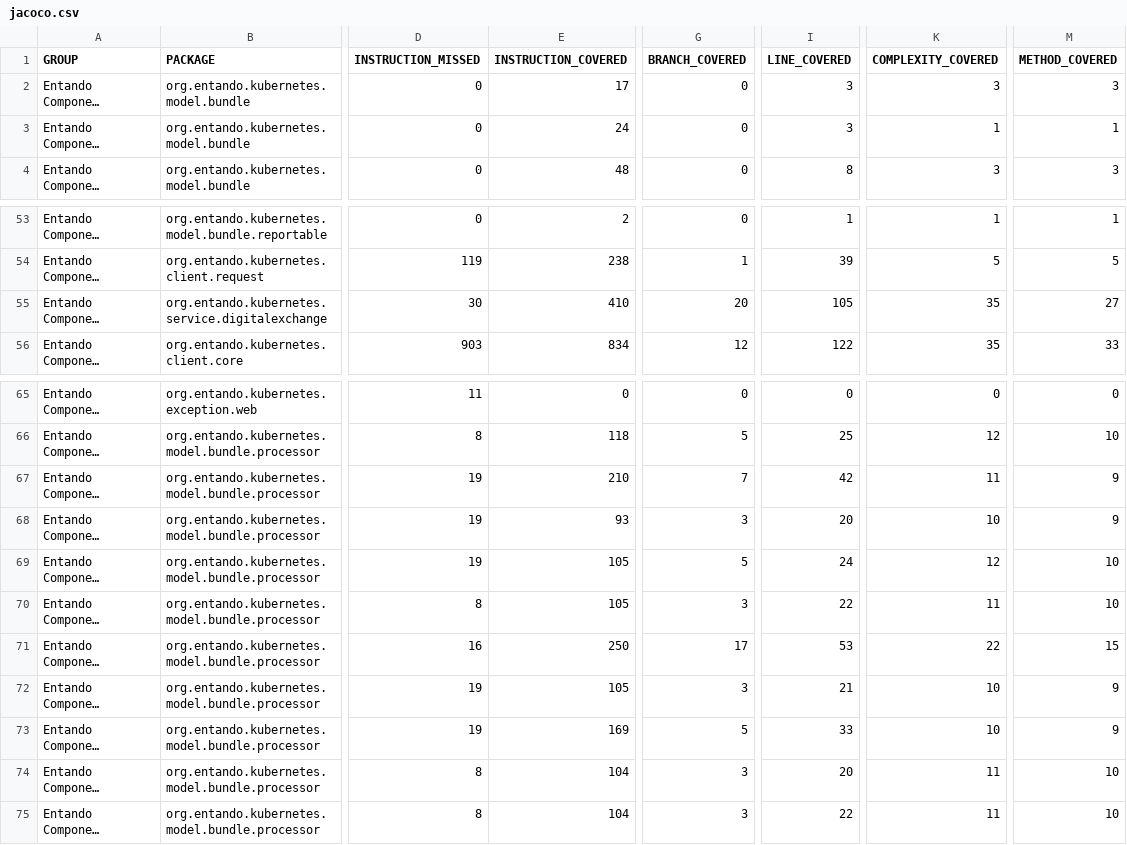
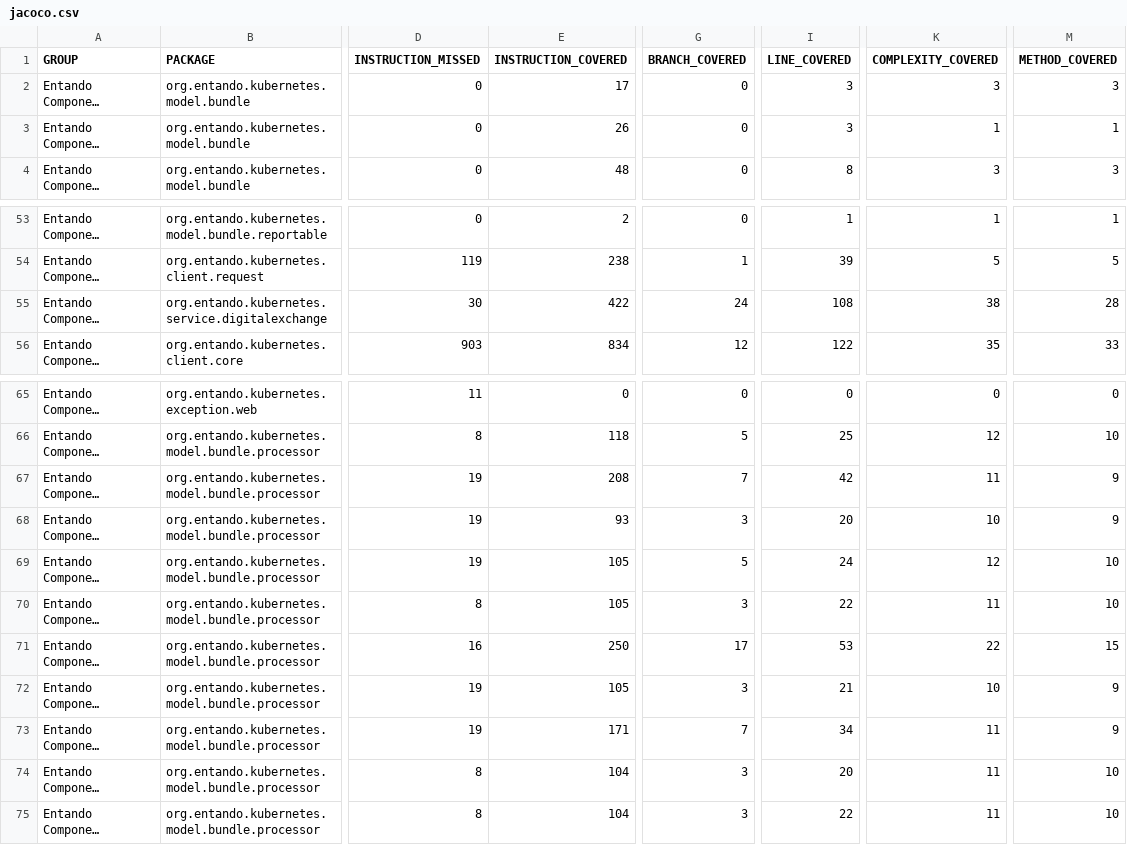
Before and after one commit to entando-k8s/devops-results-06-07-2021, a CSV file: entando-component-manager/master/jacoco/jacoco.csv, drawn as a sheet; only a part is shown, gaps mark what is left out; long unchanged cells end in …; the diff names each change by its address in the sheet, - before the commit and + after, or states it on an @@ line.

Commit message:
Publishing files for path entando-component-manager/master

```diff
--- a/entando-component-manager/master/jacoco/jacoco.csv
+++ b/entando-component-manager/master/jacoco/jacoco.csv
-E3 (INSTRUCTION_COVERED): 24
+E3 (INSTRUCTION_COVERED): 26
-E55 (INSTRUCTION_COVERED): 410
+E55 (INSTRUCTION_COVERED): 422
-G55 (BRANCH_COVERED): 20
+G55 (BRANCH_COVERED): 24
-I55 (LINE_COVERED): 105
+I55 (LINE_COVERED): 108
-K55 (COMPLEXITY_COVERED): 35
+K55 (COMPLEXITY_COVERED): 38
-M55 (METHOD_COVERED): 27
+M55 (METHOD_COVERED): 28
-E67 (INSTRUCTION_COVERED): 210
+E67 (INSTRUCTION_COVERED): 208
-E73 (INSTRUCTION_COVERED): 169
+E73 (INSTRUCTION_COVERED): 171
-G73 (BRANCH_COVERED): 5
+G73 (BRANCH_COVERED): 7
-I73 (LINE_COVERED): 33
+I73 (LINE_COVERED): 34
-K73 (COMPLEXITY_COVERED): 10
+K73 (COMPLEXITY_COVERED): 11
```
Also changed, not shown: 33 other files.
